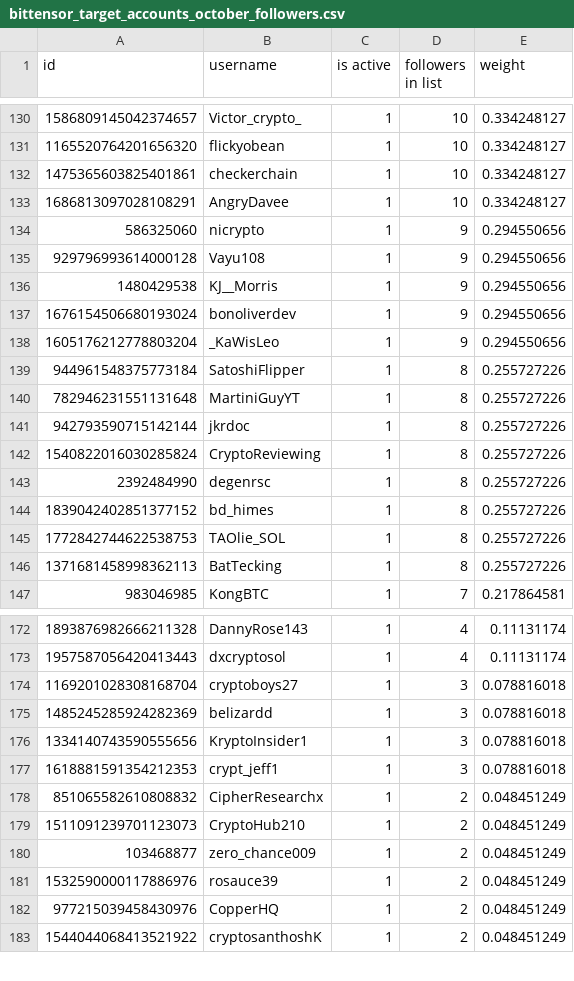
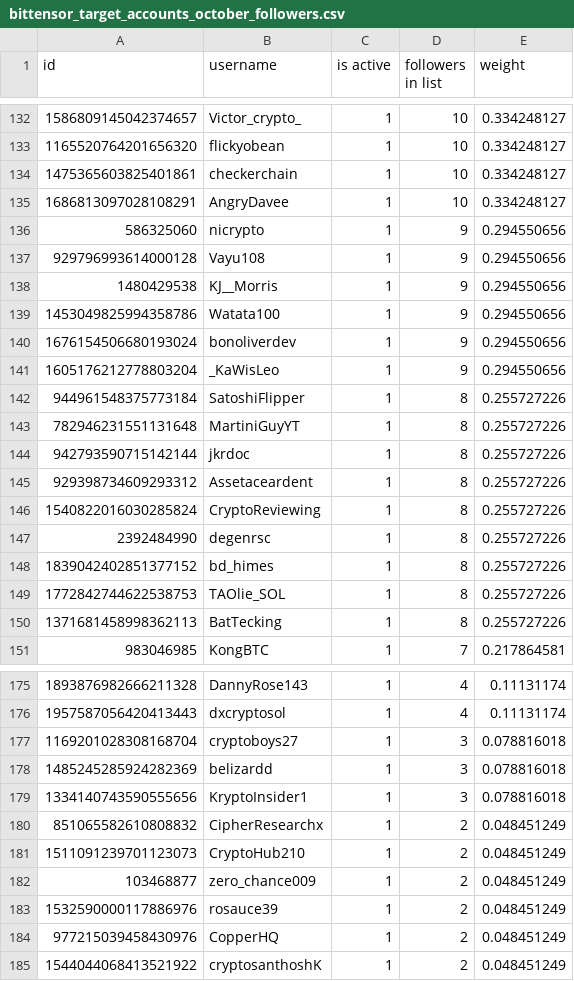
Before and after one commit to NuanceNetwork/constitution, a CSV file: verified_users/twitter/bittensor_target_accounts_october_followers.csv, drawn as a sheet; only a part is shown, gaps mark what is left out; the diff covers the shown part only.

```diff
--- a/verified_users/twitter/bittensor_target_accounts_october_followers.csv
+++ b/verified_users/twitter/bittensor_target_accounts_october_followers.csv
@@ -136,2 +138,3 @@ id,username,is active,followers in list,weight
 1480429538,KJ__Morris,1,9,0.294550656
+1453049825994358786,Watata100,1,9,0.294550656
 1676154506680193024,bonoliverdev,1,9,0.294550656
@@ -141,2 +144,3 @@ id,username,is active,followers in list,weight
 942793590715142144,jkrdoc,1,8,0.255727226
+929398734609293312,Assetaceardent,1,8,0.255727226
 1540822016030285824,CryptoReviewing,1,8,0.255727226
@@ -176,3 +179,2 @@ id,username,is active,followers in list,weight
 1334140743590555656,KryptoInsider1,1,3,0.078816018
-1618881591354212353,crypt_jeff1,1,3,0.078816018
 851065582610808832,CipherResearchx,1,2,0.048451249
```
Also changed, not shown: 5 added rows and 4 removed rows elsewhere in this file.
